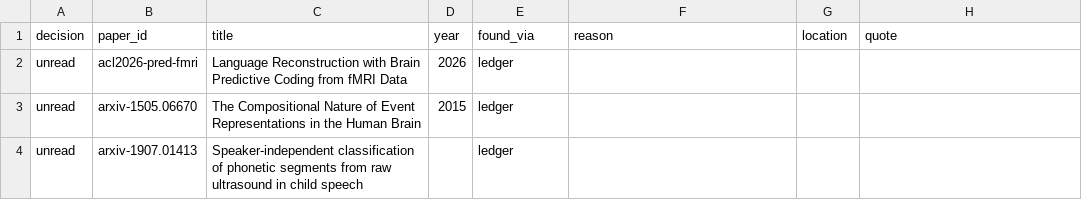
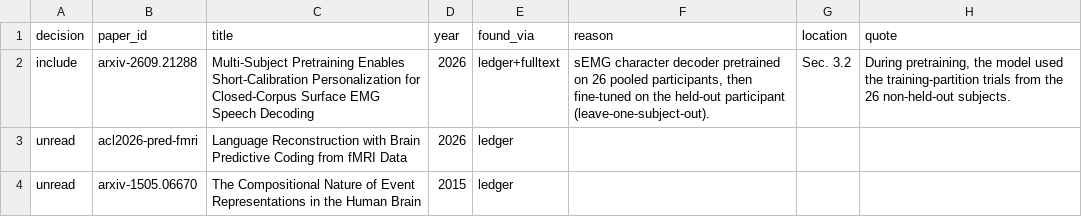
Before and after one commit to supernaiter/silent-speech-review, a CSV file: components/M03/cross-subject-pooled-training.csv, drawn as a sheet; only a part is shown; the shorter side is filled out with more unchanged rows; the diff names each change by its address in the sheet, - before the commit and + after, or states it on an @@ line.

```diff
--- a/components/M03/cross-subject-pooled-training.csv
+++ b/components/M03/cross-subject-pooled-training.csv
+row 2: include | arxiv-2609.21288 | Multi-Subject Pretraining Enables Short-Calibration Personalization for Closed-Corpus Surface EMG Speech Decoding | 2026 | ledger+fulltext | sEMG character decoder pretrained on 26 pooled participants, then fine-tuned on the held-out participant (leave-one-subject-out). | Sec. 3.2 | During pretraining, the model used the training-partition trials from the 26 non-held-out subjects.
```
Also changed, not shown: data/papers.csv, 22 other files.
